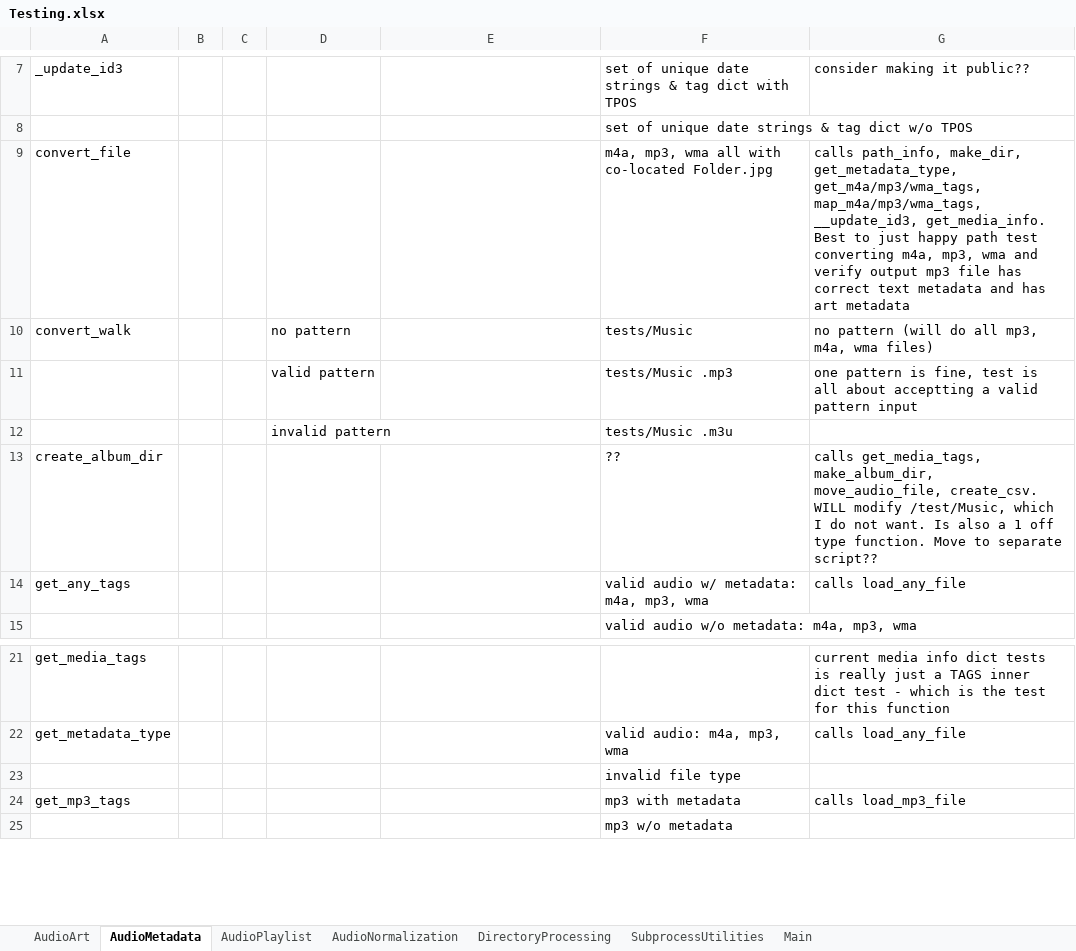
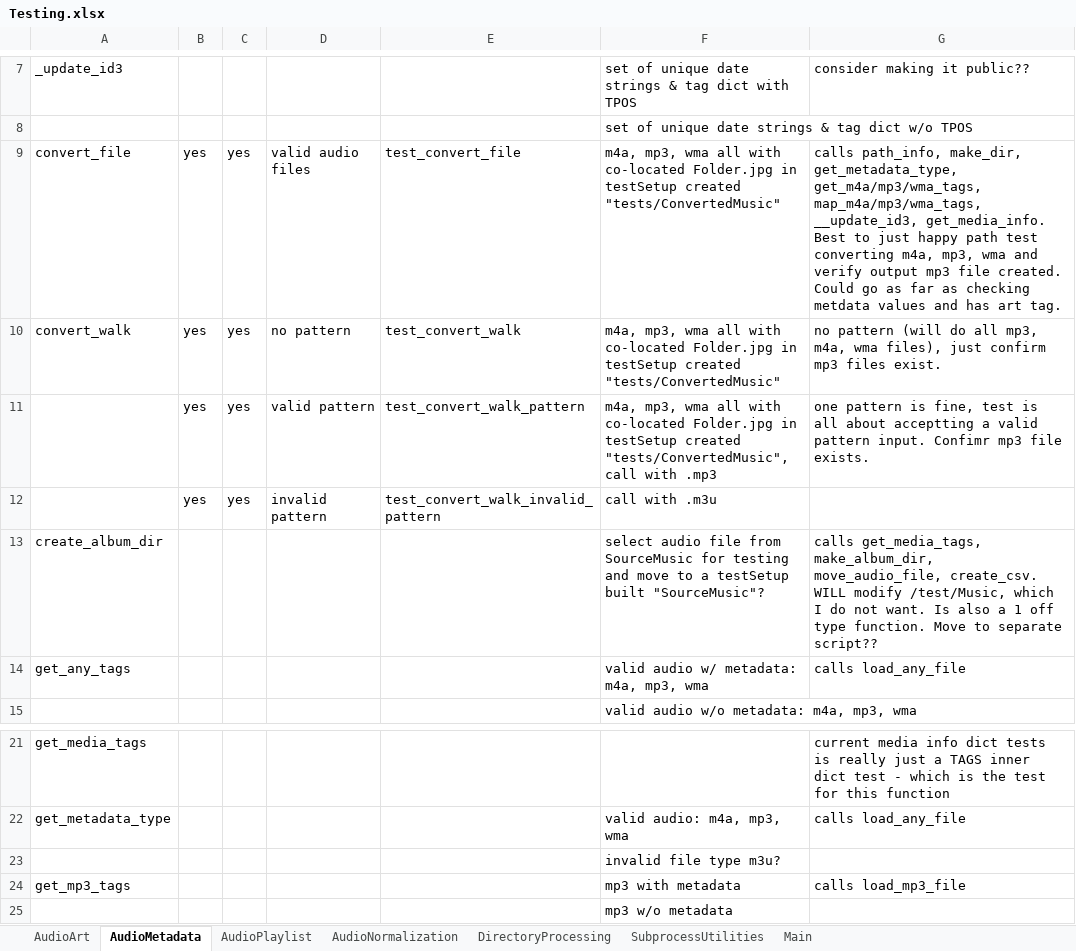
Before and after one commit to manweile/MusicProcessing, an Excel workbook: excel_files/Testing.xlsx, sheet AudioMetadata, drawn as a sheet; only a part is shown, gaps mark what is left out; values as stored, in another font and other column widths than the file's, no borders; removed rows and columns are numbered as before the commit, all else as after; the diff names each change by its address in the sheet, - before the commit and + after, or states it on an @@ line.

```diff
--- a/excel_files/Testing.xlsx (sheet AudioMetadata)
+++ b/excel_files/Testing.xlsx (sheet AudioMetadata)
-row 9: convert_file |  |  |  |  | m4a, mp3, wma all with co-located Folder.jpg | calls path_info, make_dir, get_metadata_type, get_m4a/mp3/wma_tags, map_m4a/mp3/wma_tags, __update_id3, get_media_info. Best to just happy path test converting m4a, mp3, wma and verify output mp3 file has correct text metadata and has art metadata
+row 9: convert_file | yes | yes | valid audio files | test_convert_file | m4a, mp3, wma all with co-located Folder.jpg in testSetup created "tests/ConvertedMusic" | calls path_info, make_dir, get_metadata_type, get_m4a/mp3/wma_tags, map_m4a/mp3/wma_tags, __update_id3, get_media_info. Best to just happy path test converting m4a, mp3, wma and verify output mp3 file created. Could go as far as checking metdata values and has art tag.
-B10: (empty)
+B10: yes
-C10: (empty)
+C10: yes
-E10: (empty)
+E10: test_convert_walk
-F10: tests/Music
+F10: m4a, mp3, wma all with co-located Folder.jpg in testSetup created "tests/ConvertedMusic"
-G10: …m4a, wma files)
+G10: …m4a, wma files), just confirm mp3 files exist.
-row 11:  |  |  | valid pattern |  | tests/Music .mp3 | one pattern is fine, test is all about acceptting a valid pattern input
-row 12:  |  |  | invalid pattern |  | tests/Music .m3u
+row 11:  | yes | yes | valid pattern | test_convert_walk_pattern | m4a, mp3, wma all with co-located Folder.jpg in testSetup created "tests/ConvertedMusic", call with .mp3 | one pattern is fine, test is all about acceptting a valid pattern input. Confimr mp3 file exists.
+row 12:  | yes | yes | invalid pattern | test_convert_walk_invalid_pattern | call with .m3u
-F13: ??
+F13: select audio file from SourceMusic for testing and move to a testSetup built "SourceMusic"?
-F23: invalid file type
+F23: invalid file type m3u?
```
Also changed, not shown: sheet AudioArt, 11 other files.
